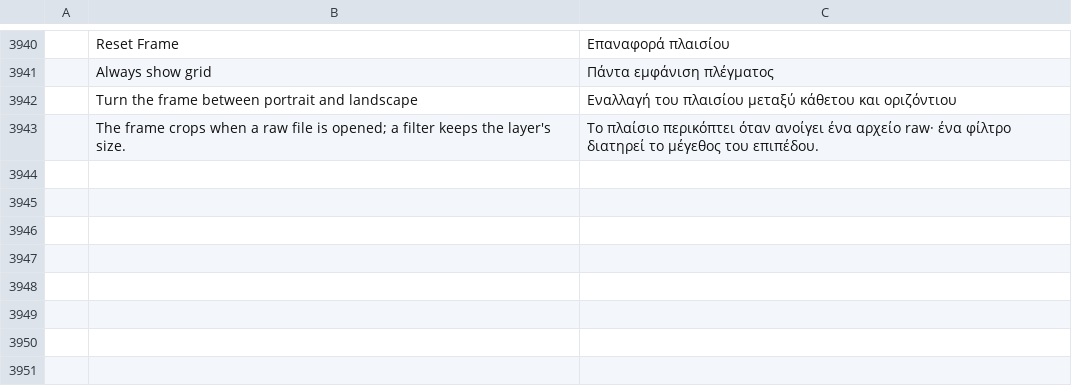
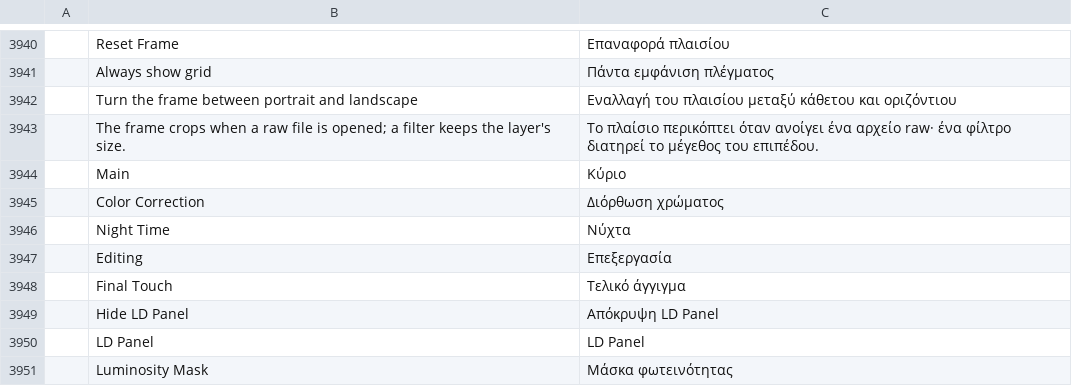
Before and after one commit to lorenzodapolito-oss/DarkRaw, a TSV file: crates/ui-egui/src/i18n/el.tsv, drawn as a sheet; only a part is shown, gaps mark what is left out; the diff names each change by its address in the sheet, - before the commit and + after, or states it on an @@ line.

```diff
--- a/crates/ui-egui/src/i18n/el.tsv
+++ b/crates/ui-egui/src/i18n/el.tsv
+row 3944:  | Main | Κύριο
+row 3945:  | Color Correction | Διόρθωση χρώματος
+row 3946:  | Night Time | Νύχτα
+row 3947:  | Editing | Επεξεργασία
+row 3948:  | Final Touch | Τελικό άγγιγμα
+row 3949:  | Hide LD Panel | Απόκρυψη LD Panel
+row 3950:  | LD Panel | LD Panel
+row 3951:  | Luminosity Mask | Μάσκα φωτεινότητας
```
Also changed, not shown: crates/ui-egui/src/i18n/es.tsv, crates/ui-egui/src/i18n/it.tsv, 27 other files.
